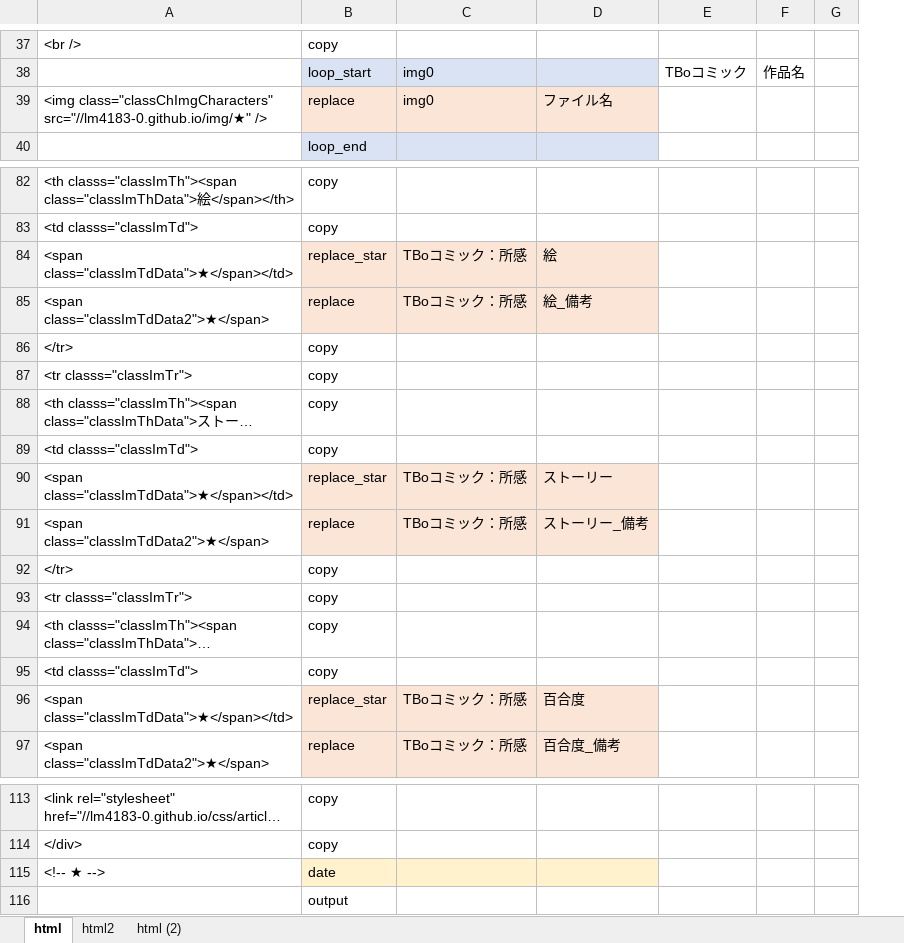
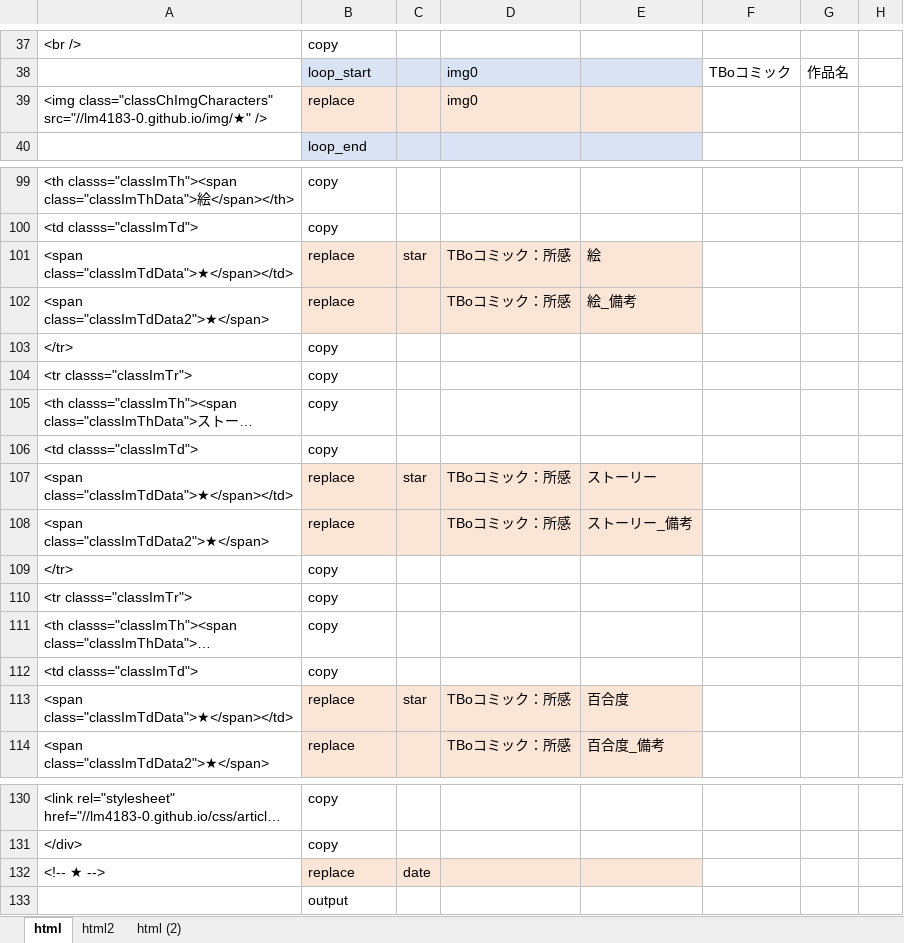
Before and after one commit to lm4183-0/lm4183-0.github.io, an Excel workbook: kirara/html_template/html_template.xlsx, sheet html, drawn as a sheet; only a part is shown, gaps mark what is left out; long unchanged cells end in …; values as stored, in another font and other column widths than the file's, no borders; addresses are those after the commit; the diff covers the shown part only; the diff names each change by its address in the sheet, - before the commit and + after, or states it on an @@ line.

```diff
--- a/kirara/html_template/html_template.xlsx (sheet html)
+++ b/kirara/html_template/html_template.xlsx (sheet html)
+column C, rows 101-113: star |  |  |  |  |  | star |  |  |  |  |  | star; row 132: date
-E39: ファイル名
+E39: (empty)
-B101: replace_star
+B101: replace
-B107: replace_star
+B107: replace
-B113: replace_star
+B113: replace
-B132: date
+B132: replace
```
Also changed, not shown: 22 added rows, 5 removed rows, 17 edited cells and cell formats elsewhere in this sheet, 3 other files.
